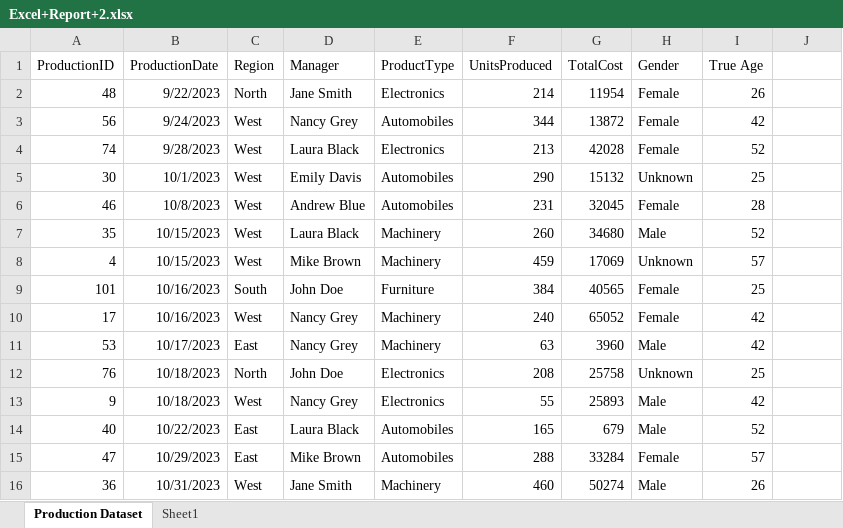
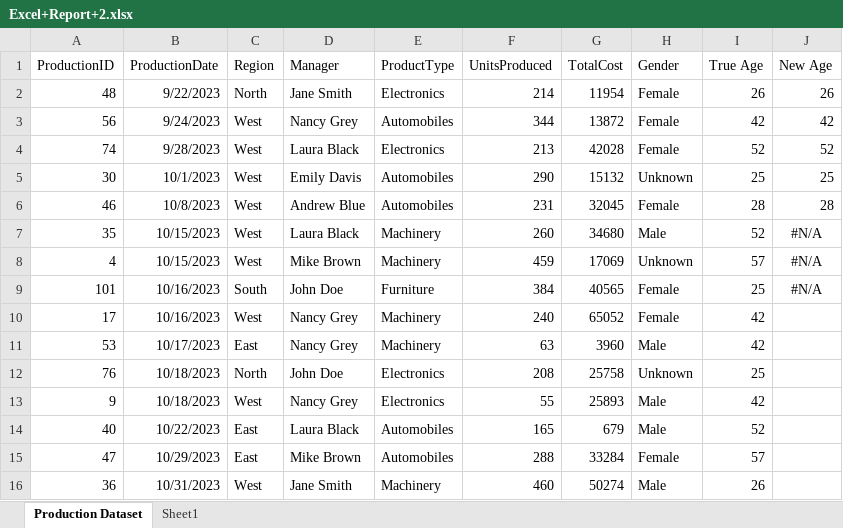
Before and after one commit to NarnindiMounica/Excel_Works, an Excel workbook: excel_dashboard_2/Excel+Report+2.xlsx, sheet Production Dataset, drawn as a sheet; only a part is shown; values as stored, in another font and other column widths than the file's, no borders; the diff names each change by its address in the sheet, - before the commit and + after, or states it on an @@ line.

Commit message:
data cleaning

```diff
--- a/excel_dashboard_2/Excel+Report+2.xlsx (sheet Production Dataset)
+++ b/excel_dashboard_2/Excel+Report+2.xlsx (sheet Production Dataset)
-J1: (empty)
+J1: New Age
-J2 (New Age): (empty)
+J2 (New Age): 26
-J3 (New Age): (empty)
+J3 (New Age): 42
-J4 (New Age): (empty)
+J4 (New Age): 52
-J5 (New Age): (empty)
+J5 (New Age): 25
-J6 (New Age): (empty)
+J6 (New Age): 28
-J7:J9 (New Age): (empty)
+J7:J9 (New Age): #N/A
```
